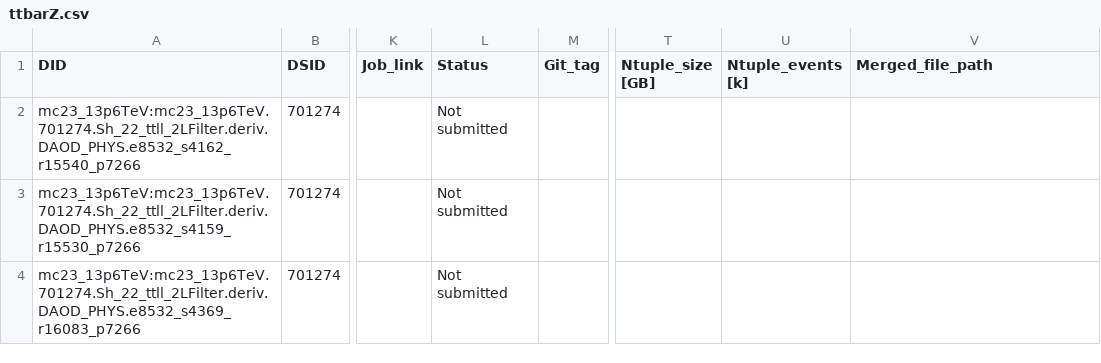
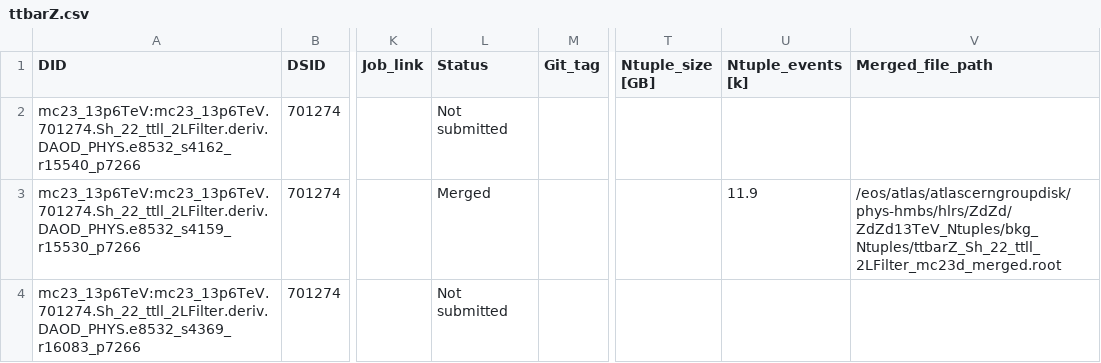
Before and after one commit to rsamconn/ZdZd_R3_production, a CSV file: data/ttbarZ.csv, drawn as a sheet; only a part is shown, gaps mark what is left out; the diff names each change by its address in the sheet, - before the commit and + after, or states it on an @@ line.

Commit message:
Test updating ttbarZ production.

```diff
--- a/data/ttbarZ.csv
+++ b/data/ttbarZ.csv
-L3 (Status): Not submitted
+L3 (Status): Merged
-U3 (Ntuple_events [k]): (empty)
+U3 (Ntuple_events [k]): 11.9
-V3 (Merged_file_path): (empty)
+V3 (Merged_file_path): /eos/atlas/atlascerngroupdisk/phys-hmbs/hlrs/ZdZd/ZdZd13TeV_Ntuples/bkg_Ntuples/ttbarZ_Sh_22_ttll_2LFilter_mc23d_merged.root
```
